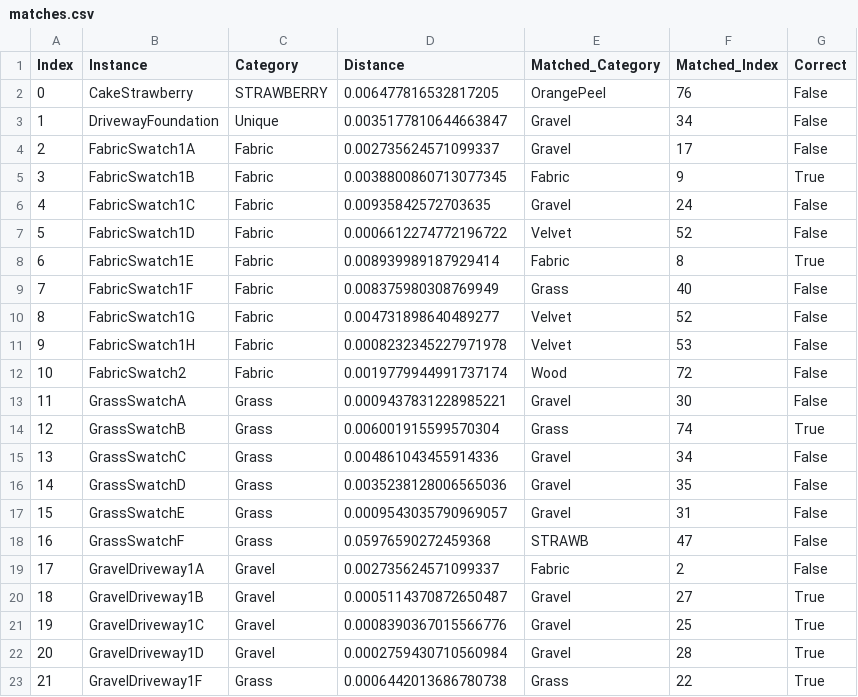
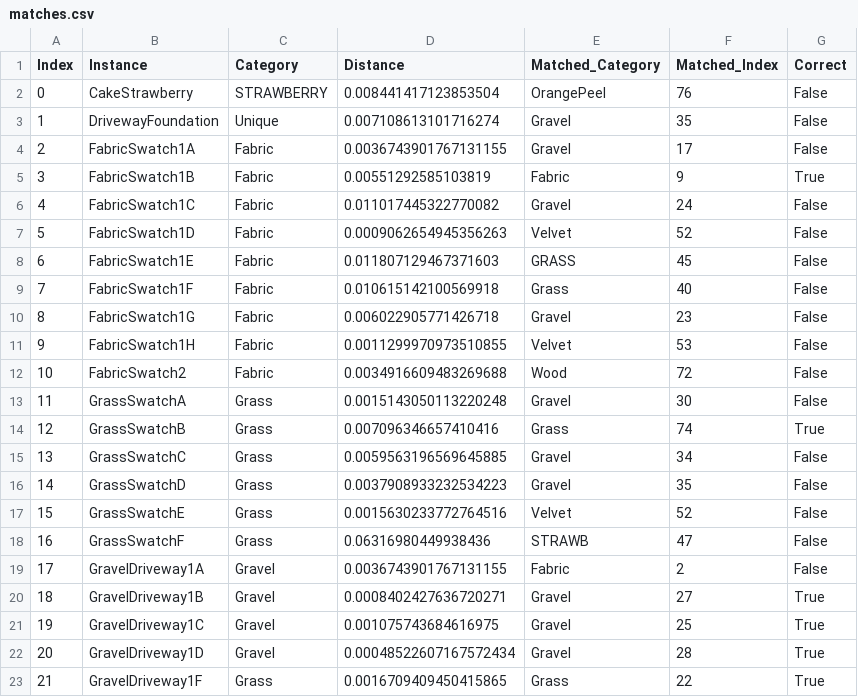
Before and after one commit to tcdubs/Local-Binary-Pattern_Automated_Benchmarking, a CSV file: matches.csv, drawn as a sheet; only a part is shown; the diff covers the shown part only.

```diff
--- a/matches.csv
+++ b/matches.csv
@@ -2,22 +2,22 @@ Index, Instance           , Category  , Distance              , Matched_Category
-    0, CakeStrawberry     , STRAWBERRY, 0.006477816532817205  , OrangePeel      ,            76, False
-    1, DrivewayFoundation , Unique    , 0.0035177810644663847 , Gravel          ,            34, False
-    2, FabricSwatch1A     , Fabric    , 0.002735624571099337  , Gravel          ,            17, False
-    3, FabricSwatch1B     , Fabric    , 0.0038800860713077345 , Fabric          ,             9, True
-    4, FabricSwatch1C     , Fabric    , 0.00935842572703635   , Gravel          ,            24, False
-    5, FabricSwatch1D     , Fabric    , 0.0006612274772196722 , Velvet          ,            52, False
-    6, FabricSwatch1E     , Fabric    , 0.008939989187929414  , Fabric          ,             8, True
-    7, FabricSwatch1F     , Fabric    , 0.008375980308769949  , Grass           ,            40, False
-    8, FabricSwatch1G     , Fabric    , 0.004731898640489277  , Velvet          ,            52, False
-    9, FabricSwatch1H     , Fabric    , 0.0008232345227971978 , Velvet          ,            53, False
-   10, FabricSwatch2      , Fabric    , 0.0019779944991737174 , Wood            ,            72, False
-   11, GrassSwatchA       , Grass     , 0.0009437831228985221 , Gravel          ,            30, False
-   12, GrassSwatchB       , Grass     , 0.006001915599570304  , Grass           ,            74, True
-   13, GrassSwatchC       , Grass     , 0.004861043455914336  , Gravel          ,            34, False
-   14, GrassSwatchD       , Grass     , 0.0035238128006565036 , Gravel          ,            35, False
-   15, GrassSwatchE       , Grass     , 0.0009543035790969057 , Gravel          ,            31, False
-   16, GrassSwatchF       , Grass     , 0.05976590272459368   , STRAWB          ,            47, False
-   17, GravelDriveway1A   , Gravel    , 0.002735624571099337  , Fabric          ,             2, False
-   18, GravelDriveway1B   , Gravel    , 0.0005114370872650487 , Gravel          ,            27, True
-   19, GravelDriveway1C   , Gravel    , 0.0008390367015566776 , Gravel          ,            25, True
-   20, GravelDriveway1D   , Gravel    , 0.0002759430710560984 , Gravel          ,            28, True
-   21, GravelDriveway1F   , Grass     , 0.0006442013686780738 , Grass           ,            22, True
+0,CakeStrawberry,STRAWBERRY,0.008441417123853504,OrangePeel,76,False
+1,DrivewayFoundation,Unique,0.007108613101716274,Gravel,35,False
+2,FabricSwatch1A,Fabric,0.0036743901767131155,Gravel,17,False
+3,FabricSwatch1B,Fabric,0.00551292585103819,Fabric,9,True
+4,FabricSwatch1C,Fabric,0.011017445322770082,Gravel,24,False
+5,FabricSwatch1D,Fabric,0.0009062654945356263,Velvet,52,False
+6,FabricSwatch1E,Fabric,0.011807129467371603,GRASS,45,False
+7,FabricSwatch1F,Fabric,0.010615142100569918,Grass,40,False
+8,FabricSwatch1G,Fabric,0.006022905771426718,Gravel,23,False
+9,FabricSwatch1H,Fabric,0.0011299970973510855,Velvet,53,False
+10,FabricSwatch2,Fabric,0.0034916609483269688,Wood,72,False
+11,GrassSwatchA,Grass,0.0015143050113220248,Gravel,30,False
+12,GrassSwatchB,Grass,0.007096346657410416,Grass,74,True
+13,GrassSwatchC,Grass,0.0059563196569645885,Gravel,34,False
+14,GrassSwatchD,Grass,0.0037908933232534223,Gravel,35,False
+15,GrassSwatchE,Grass,0.0015630233772764516,Velvet,52,False
+16,GrassSwatchF,Grass,0.06316980449938436,STRAWB,47,False
+17,GravelDriveway1A,Gravel,0.0036743901767131155,Fabric,2,False
+18,GravelDriveway1B,Gravel,0.0008402427636720271,Gravel,27,True
+19,GravelDriveway1C,Gravel,0.001075743684616975,Gravel,25,True
+20,GravelDriveway1D,Gravel,0.00048522607167572434,Gravel,28,True
+21,GravelDriveway1F,Grass,0.0016709409450415865,Grass,22,True
```
Also changed, not shown: 75 edited cells elsewhere in this file, 1 other file.
